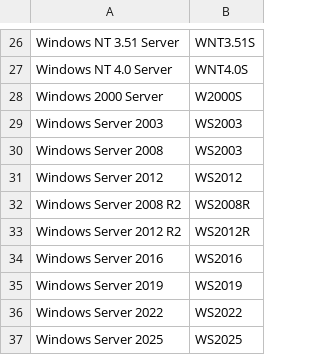
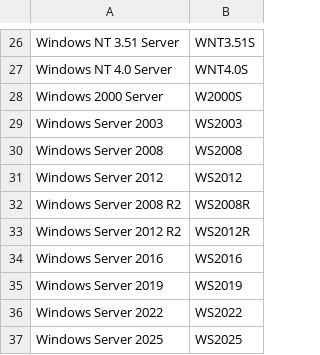
Before and after one commit to NextLevelSoftwareStudio/Library, a CSV file: NLSS Abbreviations for Operating System Names/CSV/Windows.csv, drawn as a sheet; only a part is shown, gaps mark what is left out.

Commit message:
modified:   NLSS Abbreviations for Operating System Names/CSV/Windows.csv modified:   NLSS Abbreviations for Operating System Names/JSON/Windows.json

```diff
--- a/NLSS Abbreviations for Operating System Names/CSV/Windows.csv
+++ b/NLSS Abbreviations for Operating System Names/CSV/Windows.csv
@@ -29,3 +29,3 @@ Windows 2000 Server,W2000S
 Windows Server 2003,WS2003
-Windows Server 2008,WS2003
+Windows Server 2008,WS2008
 Windows Server 2012,WS2012
```
Also changed, not shown: 1 other file.
